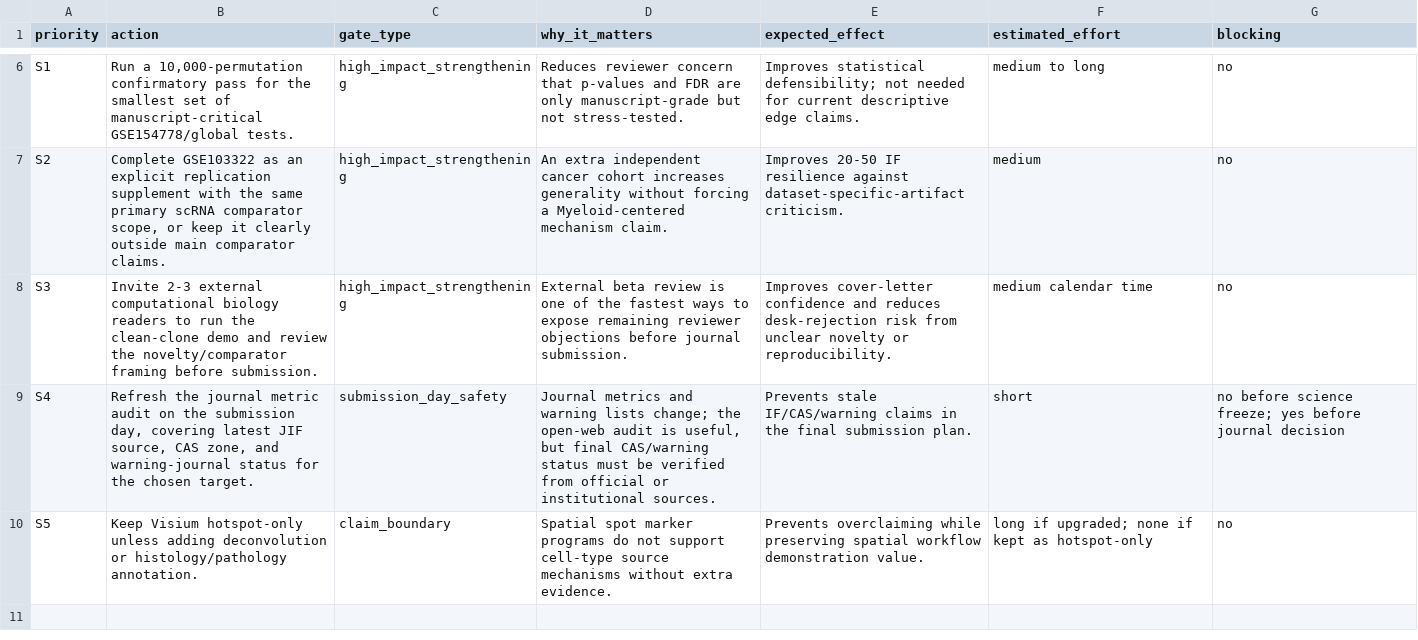
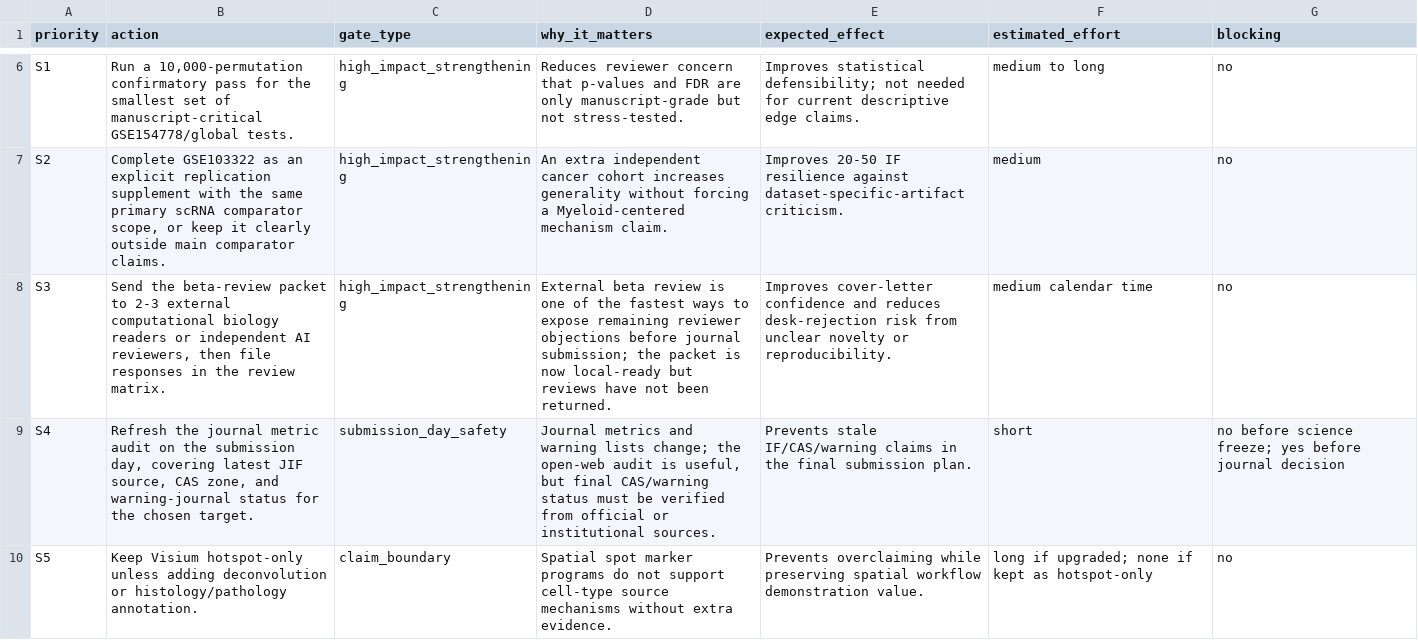
Before and after one commit to healthgreat/SheafSignal, a TSV file: manuscript/IF20_50_SUPPLEMENTATION_PLAN.tsv, drawn as a sheet; only a part is shown, gaps mark what is left out.

Commit message:
Add external beta review packet

```diff
--- a/manuscript/IF20_50_SUPPLEMENTATION_PLAN.tsv
+++ b/manuscript/IF20_50_SUPPLEMENTATION_PLAN.tsv
@@ -7,3 +7,3 @@ S1	Run a 10,000-permutation confirmatory pass for the smallest set of manuscript
 S2	Complete GSE103322 as an explicit replication supplement with the same primary scRNA comparator scope, or keep it clearly outside main comparator claims.	high_impact_strengthening	An extra independent cancer cohort increases generality without forcing a Myeloid-centered mechanism claim.	Improves 20-50 IF resilience against dataset-specific-artifact criticism.	medium	no
-S3	Invite 2-3 external computational biology readers to run the clean-clone demo and review the novelty/comparator framing before submission.	high_impact_strengthening	External beta review is one of the fastest ways to expose remaining reviewer objections before journal submission.	Improves cover-letter confidence and reduces desk-rejection risk from unclear novelty or reproducibility.	medium calendar time	no
+S3	Send the beta-review packet to 2-3 external computational biology readers or independent AI reviewers, then file responses in the review matrix.	high_impact_strengthening	External beta review is one of the fastest ways to expose remaining reviewer objections before journal submission; the packet is now local-ready but reviews have not been returned.	Improves cover-letter confidence and reduces desk-rejection risk from unclear novelty or reproducibility.	medium calendar time	no
 S4	Refresh the journal metric audit on the submission day, covering latest JIF source, CAS zone, and warning-journal status for the chosen target.	submission_day_safety	Journal metrics and warning lists change; the open-web audit is useful, but final CAS/warning status must be verified from official or institutional sources.	Prevents stale IF/CAS/warning claims in the final submission plan.	short	no before science freeze; yes before journal decision
```
Also changed, not shown: release/GIT_RELEASE_READINESS_AUDIT.tsv, 15 other files.
